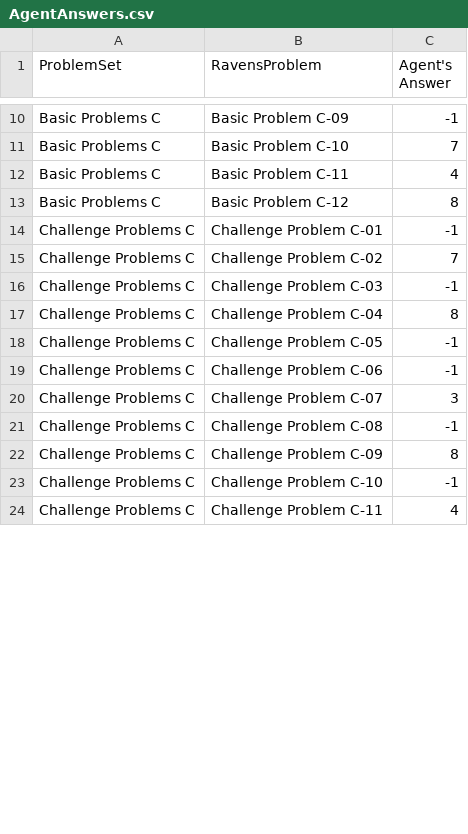
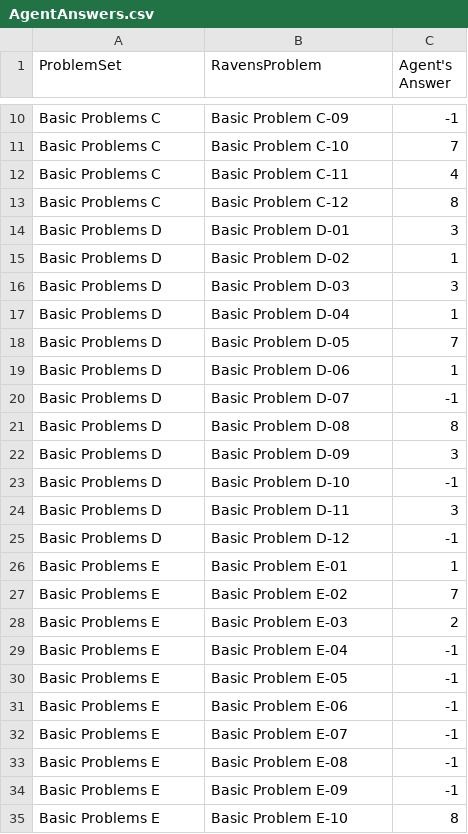
Before and after one commit to Chao-Cheng/KBAI-Ravens-Project, a CSV file: AgentAnswers.csv, drawn as a sheet; only a part is shown, gaps mark what is left out; the diff covers the shown part only.

Commit message:
Implemented OR and Pixel Summation solutions for 3x3 problems to make progress on the D and E sets.

```diff
--- a/AgentAnswers.csv
+++ b/AgentAnswers.csv
@@ -13,12 +13,23 @@ Basic Problems C,Basic Problem C-11,4
 Basic Problems C,Basic Problem C-12,8
-Challenge Problems C,Challenge Problem C-01,-1
-Challenge Problems C,Challenge Problem C-02,7
-Challenge Problems C,Challenge Problem C-03,-1
-Challenge Problems C,Challenge Problem C-04,8
-Challenge Problems C,Challenge Problem C-05,-1
-Challenge Problems C,Challenge Problem C-06,-1
-Challenge Problems C,Challenge Problem C-07,3
-Challenge Problems C,Challenge Problem C-08,-1
-Challenge Problems C,Challenge Problem C-09,8
-Challenge Problems C,Challenge Problem C-10,-1
-Challenge Problems C,Challenge Problem C-11,4
+Basic Problems D,Basic Problem D-01,3
+Basic Problems D,Basic Problem D-02,1
+Basic Problems D,Basic Problem D-03,3
+Basic Problems D,Basic Problem D-04,1
+Basic Problems D,Basic Problem D-05,7
+Basic Problems D,Basic Problem D-06,1
+Basic Problems D,Basic Problem D-07,-1
+Basic Problems D,Basic Problem D-08,8
+Basic Problems D,Basic Problem D-09,3
+Basic Problems D,Basic Problem D-10,-1
+Basic Problems D,Basic Problem D-11,3
+Basic Problems D,Basic Problem D-12,-1
+Basic Problems E,Basic Problem E-01,1
+Basic Problems E,Basic Problem E-02,7
+Basic Problems E,Basic Problem E-03,2
+Basic Problems E,Basic Problem E-04,-1
+Basic Problems E,Basic Problem E-05,-1
+Basic Problems E,Basic Problem E-06,-1
+Basic Problems E,Basic Problem E-07,-1
+Basic Problems E,Basic Problem E-08,-1
+Basic Problems E,Basic Problem E-09,-1
+Basic Problems E,Basic Problem E-10,8
```
Also changed, not shown: 1 added row and 2 edited cells elsewhere in this file, ProblemResults.csv, 23 other files.
